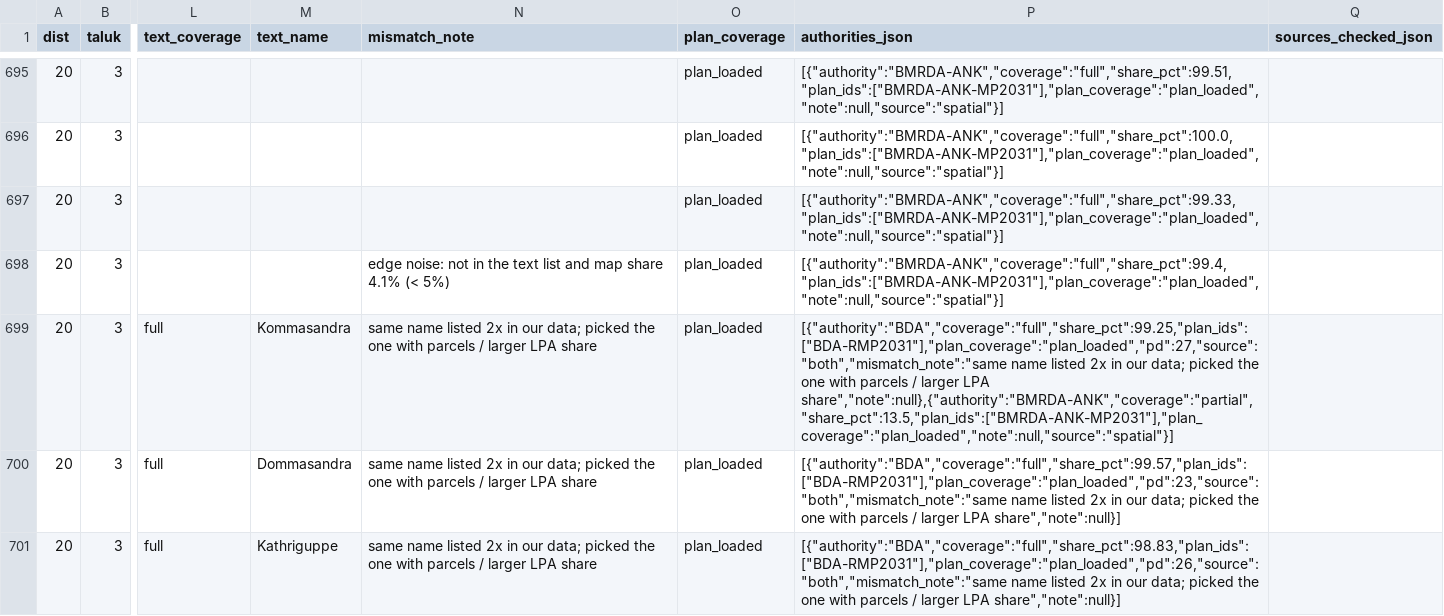
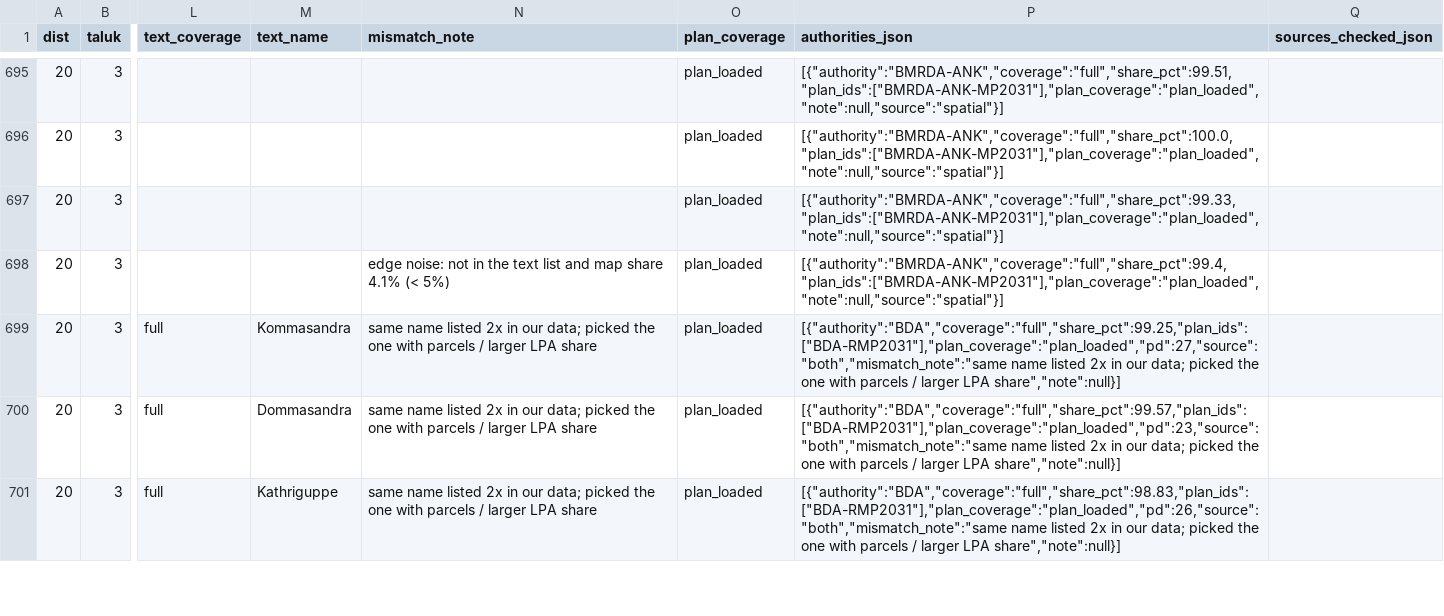
Before and after one commit to Site-Analysis/Builder-Prod, a CSV file: infra/planning/authority_villages.csv, drawn as a sheet; only a part is shown, gaps mark what is left out; the diff covers the shown part only; the diff names each change by its address in the sheet, - before the commit and + after, or states it on an @@ line.

```diff
--- a/infra/planning/authority_villages.csv
+++ b/infra/planning/authority_villages.csv
-P699 (authorities_json): …larger LPA share","note":null},{"authority":"BMRDA-ANK","coverage":"partial","share_pct":13.5,"plan_ids":["BMRDA-ANK-MP2031"],"plan_coverage":"plan_loaded","note":null,"source":"spatial"}]
+P699 (authorities_json): …larger LPA share","note":null}]
```
Also changed, not shown: 19 edited cells elsewhere in this file, 5 other files.
